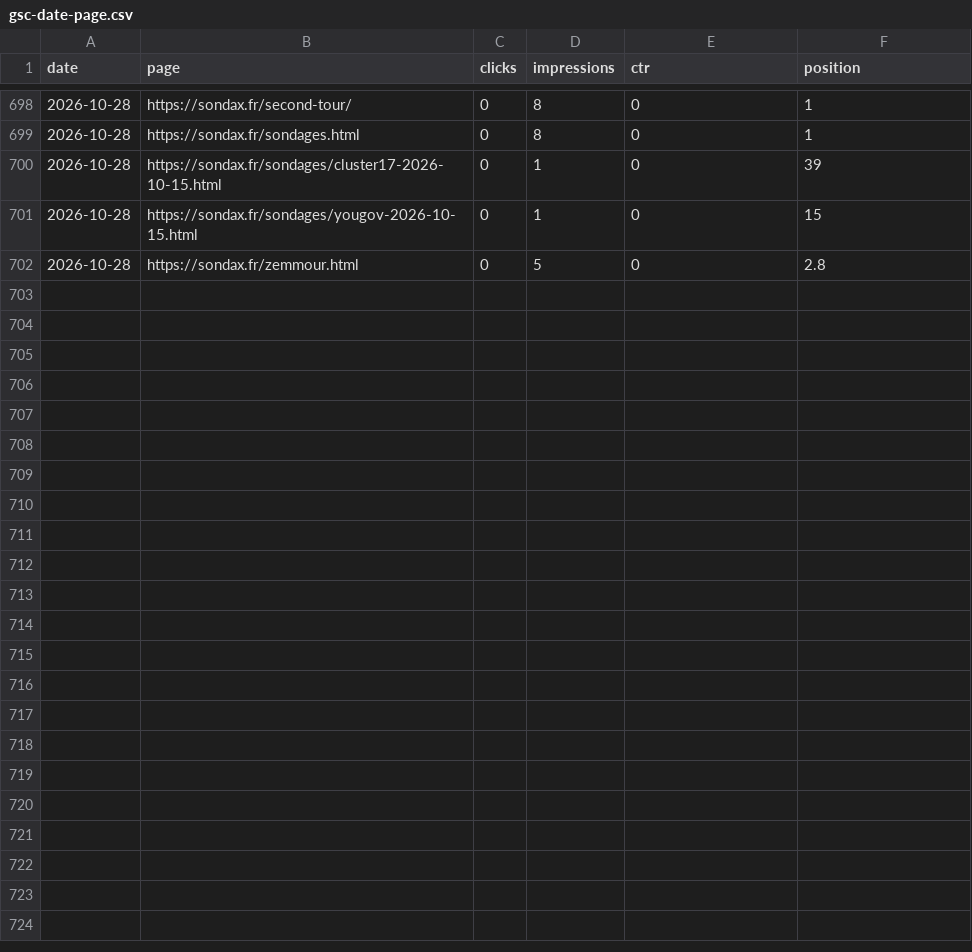
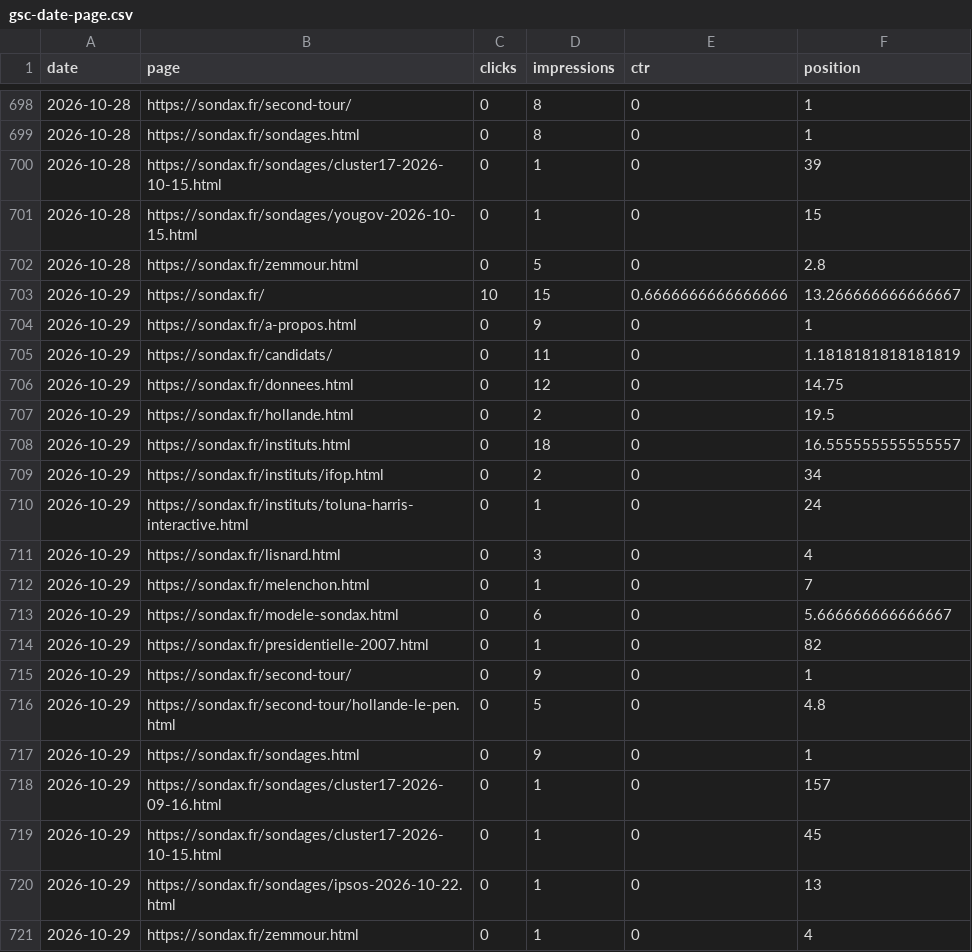
Before and after one commit to mbaffert/sondax, a CSV file: data/gsc/gsc-date-page.csv, drawn as a sheet; only a part is shown, gaps mark what is left out.

```diff
--- a/data/gsc/gsc-date-page.csv
+++ b/data/gsc/gsc-date-page.csv
@@ -702 +702,20 @@ date,page,clicks,impressions,ctr,position
 2026-10-28,https://sondax.fr/zemmour.html,0,5,0,2.8
+2026-10-29,https://sondax.fr/,10,15,0.6666666666666666,13.266666666666667
+2026-10-29,https://sondax.fr/a-propos.html,0,9,0,1
+2026-10-29,https://sondax.fr/candidats/,0,11,0,1.1818181818181819
+2026-10-29,https://sondax.fr/donnees.html,0,12,0,14.75
+2026-10-29,https://sondax.fr/hollande.html,0,2,0,19.5
+2026-10-29,https://sondax.fr/instituts.html,0,18,0,16.555555555555557
+2026-10-29,https://sondax.fr/instituts/ifop.html,0,2,0,34
+2026-10-29,https://sondax.fr/instituts/toluna-harris-interactive.html,0,1,0,24
+2026-10-29,https://sondax.fr/lisnard.html,0,3,0,4
+2026-10-29,https://sondax.fr/melenchon.html,0,1,0,7
+2026-10-29,https://sondax.fr/modele-sondax.html,0,6,0,5.666666666666667
+2026-10-29,https://sondax.fr/presidentielle-2007.html,0,1,0,82
+2026-10-29,https://sondax.fr/second-tour/,0,9,0,1
+2026-10-29,https://sondax.fr/second-tour/hollande-le-pen.html,0,5,0,4.8
+2026-10-29,https://sondax.fr/sondages.html,0,9,0,1
+2026-10-29,https://sondax.fr/sondages/cluster17-2026-09-16.html,0,1,0,157
+2026-10-29,https://sondax.fr/sondages/cluster17-2026-10-15.html,0,1,0,45
+2026-10-29,https://sondax.fr/sondages/ipsos-2026-10-22.html,0,1,0,13
+2026-10-29,https://sondax.fr/zemmour.html,0,1,0,4
```
Also changed, not shown: data/gsc/gsc-date-device.csv, data/gsc/gsc-date-query.csv, 1 other file.
